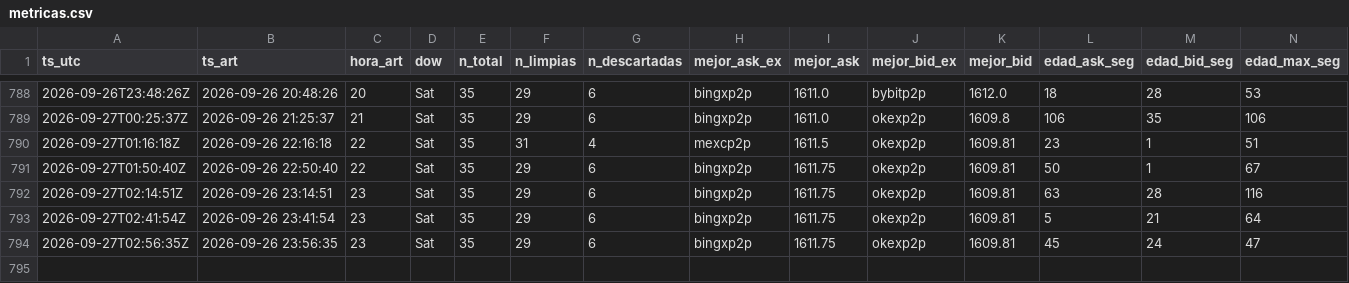
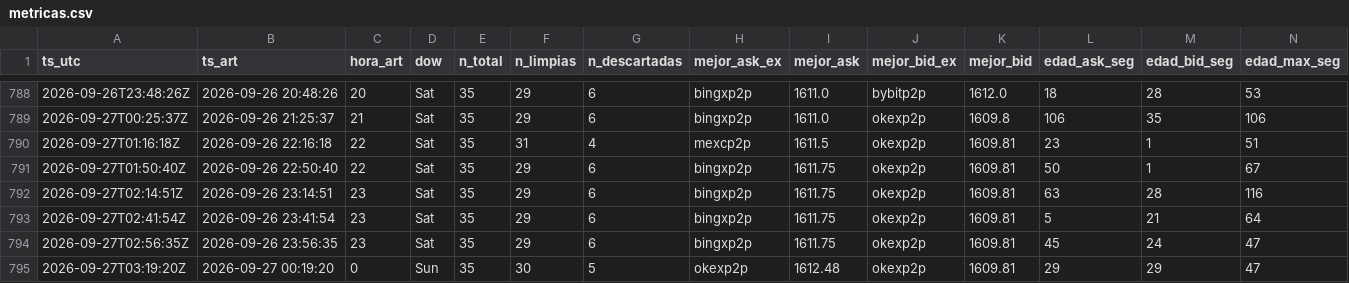
Before and after one commit to nahuelnob/observatorio-usdt, a CSV file: data/metricas.csv, drawn as a sheet; only a part is shown, gaps mark what is left out; rows hold the shown columns only; the diff names each change by its address in the sheet, - before the commit and + after, or states it on an @@ line.

```diff
--- a/data/metricas.csv
+++ b/data/metricas.csv
+row 795: 2026-09-27T03:19:20Z | 2026-09-27 00:19:20 | 0 | Sun | 35 | 30 | 5 | okexp2p | 1612.48 | okexp2p | 1609.81 | 29 | 29 | 47
```
Also changed, not shown: 1 other file.
